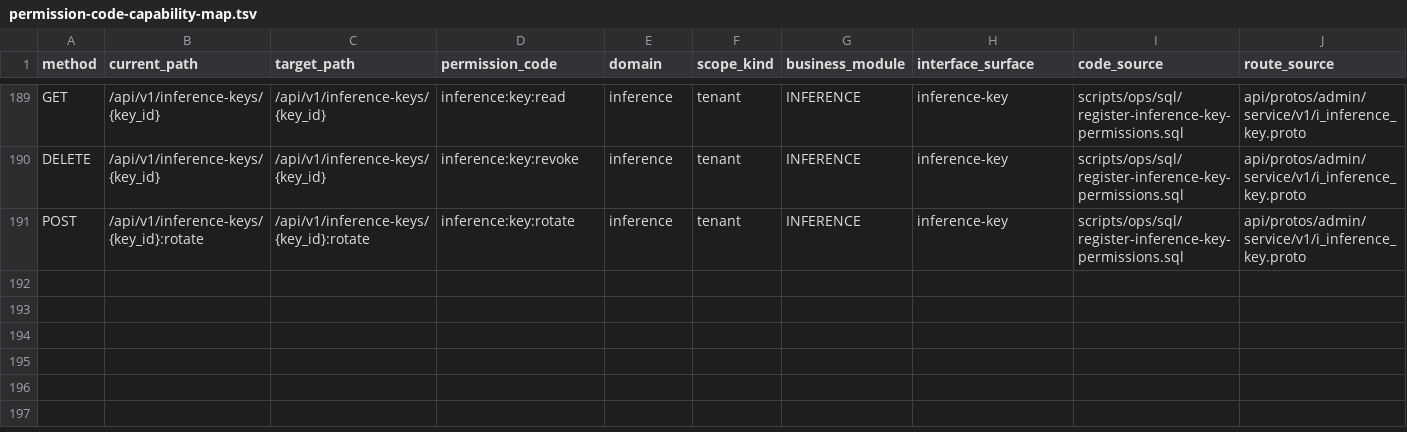
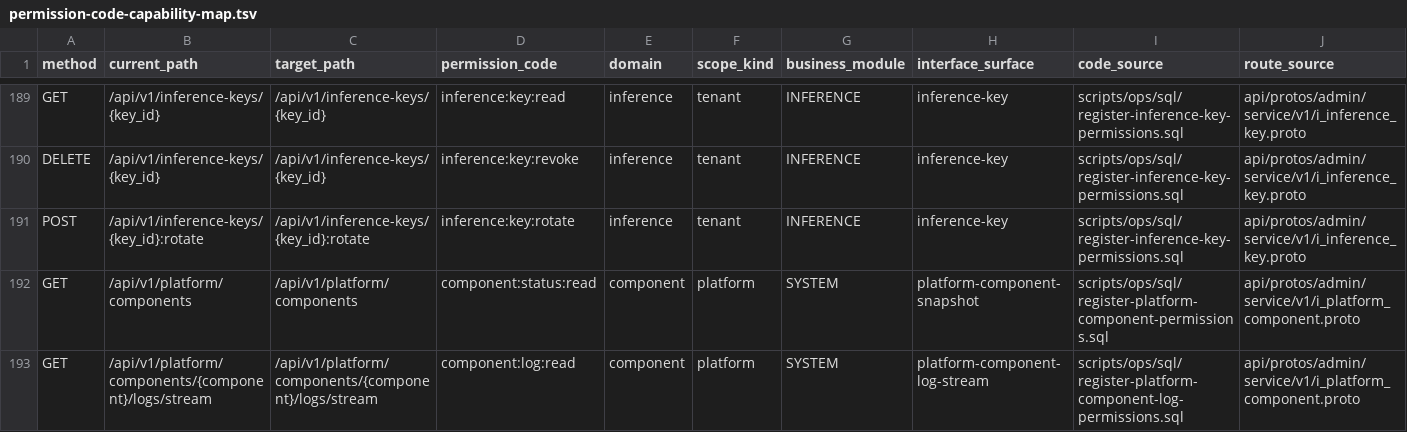
Before and after one commit to djm-afk/ani-governance, a TSV file: docs/contracts/permission-code-capability-map.tsv, drawn as a sheet; only a part is shown, gaps mark what is left out; rows hold the shown columns only; the diff names each change by its address in the sheet, - before the commit and + after, or states it on an @@ line.

Commit message:
feat(platform): 新增平台组件状态快照与组件日志流接口 (#62)
* feat(platform): 新增平台组件健康快照接口 GET /api/v1/platform/components

BOSS「组件状态」页数据源：固定三组（service/dependency/platform）26 条组件清单，
K8s 三 namespace 并行 List + 15s TTL 缓存，status 四值判定对齐旧版；
service 组 scrape_status 由 Prometheus up 三值判定，单对象失败降级 unknown 不 5xx，
仅 K8s client 未配置时 500。平台身份闸门 + 权限码 component:status:read（仅 platform:admin）。
附带：CapabilityMap/permcode 登记、权限 SQL、RBAC apps list、可选 ServiceMonitor、
finalize 脚本 components 标记行首锚定修复（新路由路径含该子串）。
生成物由构建机 golang:1.26.10-alpine 容器内 make api 产出。

* chore(sql): 补授租户管理员 storage 权限并登记

新环境实测存储全部路由对租户管理员 403：权限点、API 关联与 STORAGE 套餐模块
均已在位，缺的是角色授予（模板 template:tenant:manager 为空，仅历史租户角色持码）。
新增 grant-storage-tenant-permissions.sql 给模板与既有 tenant:manager 角色按各自
租户补授 9 个 storage:* 码；README 与接口登记同步说明。只补角色授予，不改权限、
关联、套餐或平台角色。

* feat(platform): 新增平台组件日志流接口 GET /api/v1/platform/components/{component}/logs/stream

按实施方案 v3 落地：OpenSearch 只读检索 + SSE 推送，保留旧版六字段契约（container/level/message/pod/stream/timestamp）与 event: log 帧格式；补充组件日志读配置、时间窗与作用域校验、单实例并发上限与心跳，配套 openapi、权限码与部署清单。

* fix(platform): 修正组件模块的 CI 门禁问题并补 instance 重启/PVC 能力对拍

- check-layout：把 newPlatformComponentClusterForTest 从生产源码移入 _test.go，
  生产装配只保留 NewPlatformComponentClusterFromEnv
- gofmt：统一组件目录、日志配置、日志读取、抓取与 HTTP 五处对齐，
  并去掉 docs/deployment.md、docs/interface-integration-register.md 末尾多余空行
- permcode：dev 侧 70807c81 新增 instance:restart 与 pvc:attach/detach 四条能力，
  但未同步 TestCountsAndKeys 的期望值；补按 source 逐键对拍并计入计数

---------

Co-authored-by: kejiasheng <kejs@nexwise.com.cn>

```diff
--- a/docs/contracts/permission-code-capability-map.tsv
+++ b/docs/contracts/permission-code-capability-map.tsv
+row 192: GET | /api/v1/platform/components | /api/v1/platform/components | component:status:read | component | platform | SYSTEM | platform-component-snapshot | scripts/ops/sql/register-platform-component-permissions.sql | api/protos/admin/service/v1/i_platform_component.proto
+row 193: GET | /api/v1/platform/components/{component}/logs/stream | /api/v1/platform/components/{component}/logs/stream | component:log:read | component | platform | SYSTEM | platform-component-log-stream | scripts/ops/sql/register-platform-component-log-permissions.sql | api/protos/admin/service/v1/i_platform_component.proto
```
Also changed, not shown: docs/plans/gov-auth-session-api-unification/route-map.tsv, 47 other files.
